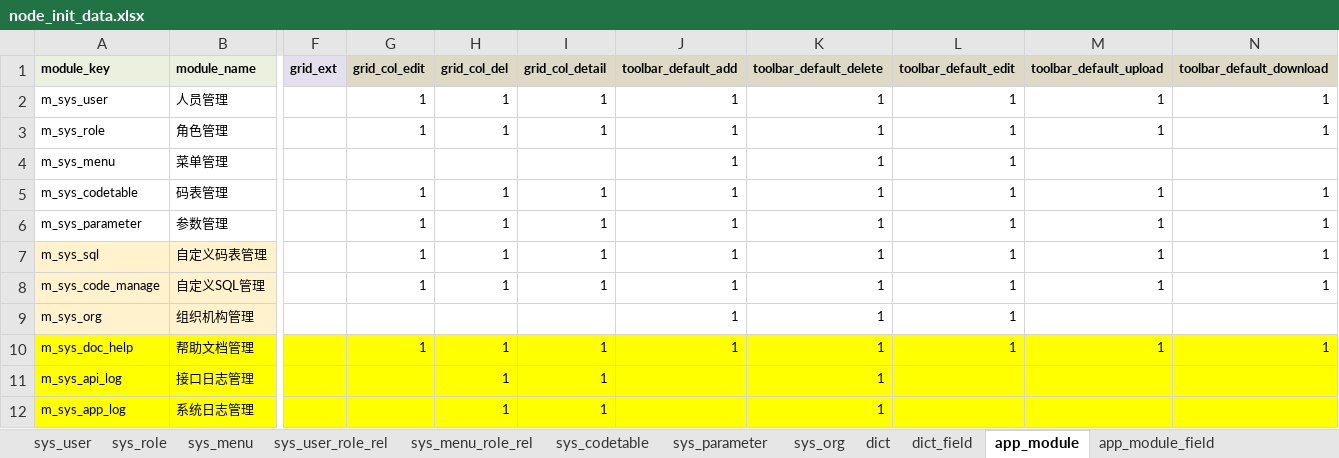
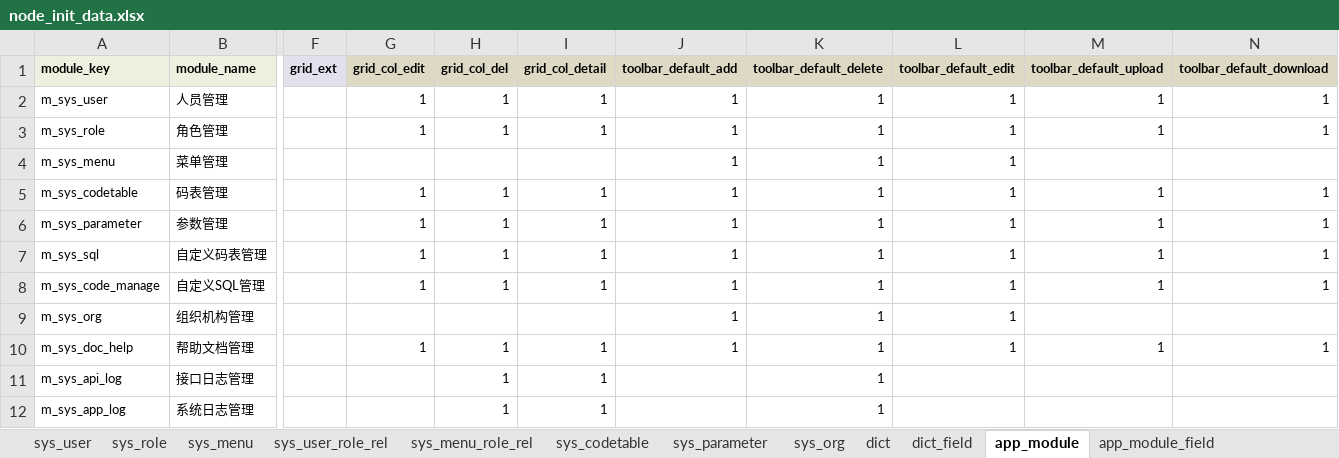
Before and after one commit to zangnan/umi_max, an Excel workbook: public/import_template/v0.2node/node_init_data.xlsx, sheet app_module, drawn as a sheet; only a part is shown, gaps mark what is left out; values as stored, in another font and other column widths than the file's, no borders; the diff covers the shown part only; the diff names each change by its address in the sheet, - before the commit and + after, or states it on an @@ line.

```diff
--- a/public/import_template/v0.2node/node_init_data.xlsx (sheet app_module)
+++ b/public/import_template/v0.2node/node_init_data.xlsx (sheet app_module)
-A7:B9 fill: #FFF2CC
+A7:B9 fill: none
-A10:B12 fill: #FFFF00
+A10:B12 fill: none
-F10:N12 fill: #FFFF00
+F10:N12 fill: none
```
Also changed, not shown: cell formats elsewhere in this sheet, sheet app_module_field, sheet sys_codetable, sheet dict, sheet sys_menu, sheet dict_field, sheet sys_customer_codetable, public/import_template/v0.2node/node_init_table.xlsx, public/import_template/v0.2node/node_module.xlsx, 3 other files.
